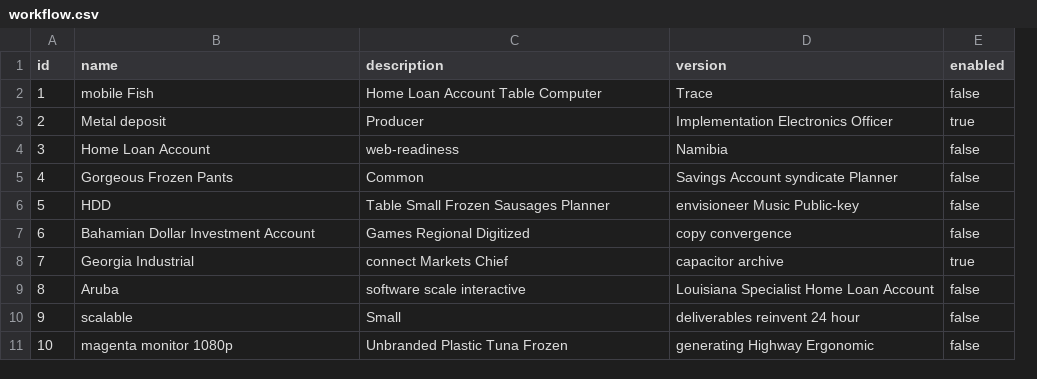
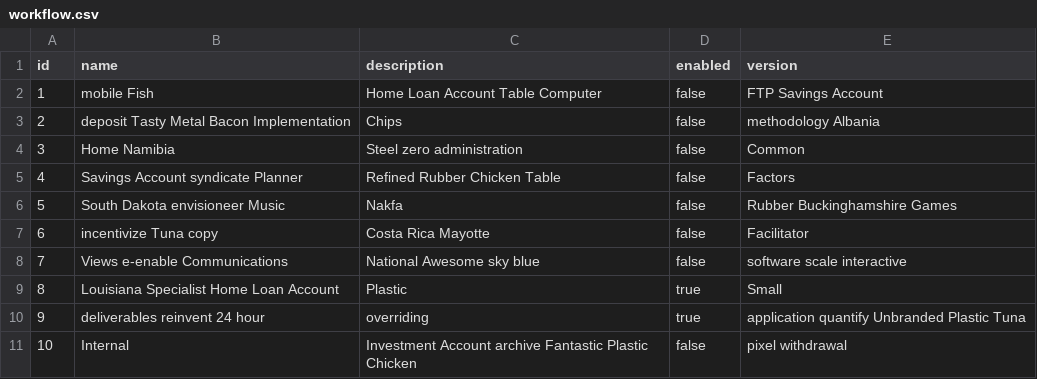
Before and after one commit to tpg-nz/schoolncloud, a CSV file: frontend-workflow-module/src/main/resources/config/liquibase/data/workflow.csv, drawn as a sheet; removed rows and columns are numbered as before the commit, all else as after; the diff names each change by its address in the sheet, - before the commit and + after, or states it on an @@ line.

```diff
--- a/frontend-workflow-module/src/main/resources/config/liquibase/data/workflow.csv
+++ b/frontend-workflow-module/src/main/resources/config/liquibase/data/workflow.csv
-column D (version), rows 2-11: Trace | Implementation Electronics Officer | Namibia | Savings Account syndicate Planner | envisioneer Music Public-key | copy convergence | capacitor archive | Louisiana Specialist Home Loan Account | deliverables reinvent 24 hour | generating Highway Ergonomic
+column E (version), rows 2-11: FTP Savings Account | methodology Albania | Common | Factors | Rubber Buckinghamshire Games | Facilitator | software scale interactive | Small | application quantify Unbranded Plastic Tuna | pixel withdrawal
-B3 (name): Metal deposit
+B3 (name): deposit Tasty Metal Bacon Implementation
-C3 (description): Producer
+C3 (description): Chips
-D3 (enabled): true
+D3 (enabled): false
-B4 (name): Home Loan Account
+B4 (name): Home Namibia
-C4 (description): web-readiness
+C4 (description): Steel zero administration
-B5 (name): Gorgeous Frozen Pants
+B5 (name): Savings Account syndicate Planner
-C5 (description): Common
+C5 (description): Refined Rubber Chicken Table
-B6 (name): HDD
+B6 (name): South Dakota envisioneer Music
-C6 (description): Table Small Frozen Sausages Planner
+C6 (description): Nakfa
-B7 (name): Bahamian Dollar Investment Account
+B7 (name): incentivize Tuna copy
-C7 (description): Games Regional Digitized
+C7 (description): Costa Rica Mayotte
-B8 (name): Georgia Industrial
+B8 (name): Views e-enable Communications
-C8 (description): connect Markets Chief
+C8 (description): National Awesome sky blue
-D8 (enabled): true
+D8 (enabled): false
-B9 (name): Aruba
+B9 (name): Louisiana Specialist Home Loan Account
-C9 (description): software scale interactive
+C9 (description): Plastic
-D9:D10 (enabled): false
+D9:D10 (enabled): true
-B10 (name): scalable
+B10 (name): deliverables reinvent 24 hour
-C10 (description): Small
+C10 (description): overriding
-B11 (name): magenta monitor 1080p
+B11 (name): Internal
-C11 (description): Unbranded Plastic Tuna Frozen
+C11 (description): Investment Account archive Fantastic Plastic Chicken
```
Also changed, not shown: 53 other files.
